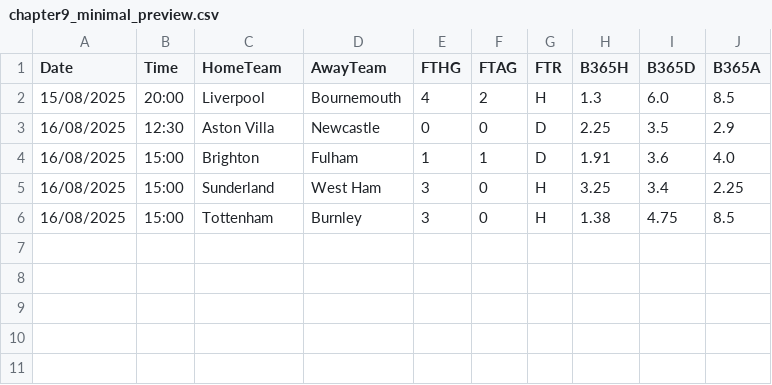
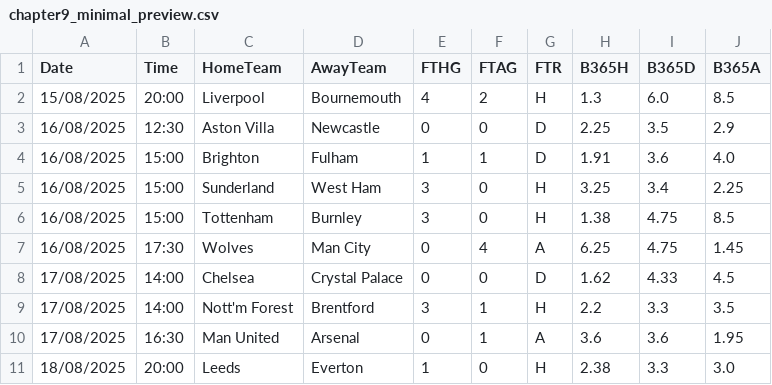
Before and after one commit to bhuron/Soccer-Analytics-with-Machine-Learning, a CSV file: extras/chapter-9/results/chapter9_minimal_preview.csv, drawn as a sheet; the diff names each change by its address in the sheet, - before the commit and + after, or states it on an @@ line.

```diff
--- a/extras/chapter-9/results/chapter9_minimal_preview.csv
+++ b/extras/chapter-9/results/chapter9_minimal_preview.csv
+row 7: 16/08/2025 | 17:30 | Wolves | Man City | 0 | 4 | A | 6.25 | 4.75 | 1.45
+row 8: 17/08/2025 | 14:00 | Chelsea | Crystal Palace | 0 | 0 | D | 1.62 | 4.33 | 4.5
+row 9: 17/08/2025 | 14:00 | Nott'm Forest | Brentford | 3 | 1 | H | 2.2 | 3.3 | 3.5
+row 10: 17/08/2025 | 16:30 | Man United | Arsenal | 0 | 1 | A | 3.6 | 3.6 | 1.95
+row 11: 18/08/2025 | 20:00 | Leeds | Everton | 1 | 0 | H | 2.38 | 3.3 | 3.0
```
Also changed, not shown: 4 other files.
